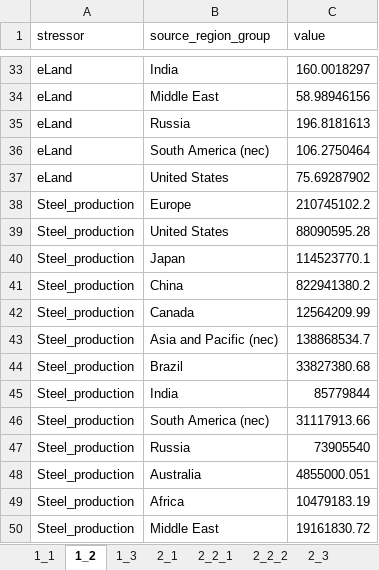
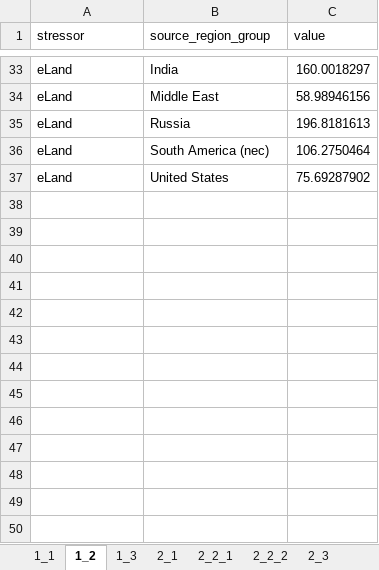
Before and after one commit to Hanspeter85/steel_supply_chain_impacts, an Excel workbook: output/Figure_data_for_SI.xlsx, sheet 1_2, drawn as a sheet; only a part is shown, gaps mark what is left out; values as stored, in another font and other column widths than the file's, no borders; the diff names each change by its address in the sheet, - before the commit and + after, or states it on an @@ line.

```diff
--- a/output/Figure_data_for_SI.xlsx (sheet 1_2)
+++ b/output/Figure_data_for_SI.xlsx (sheet 1_2)
-row 38: Steel_production | Europe | 210745102.2
-row 39: Steel_production | United States | 88090595.28
-row 40: Steel_production | Japan | 114523770.1
-row 41: Steel_production | China | 822941380.2
-row 42: Steel_production | Canada | 12564209.99
-row 43: Steel_production | Asia and Pacific (nec) | 138868534.7
-row 44: Steel_production | Brazil | 33827380.68
-row 45: Steel_production | India | 85779844
-row 46: Steel_production | South America (nec) | 31117913.66
-row 47: Steel_production | Russia | 73905540
-row 48: Steel_production | Australia | 4855000.051
-row 49: Steel_production | Africa | 10479183.19
-row 50: Steel_production | Middle East | 19161830.72
```
Also changed, not shown: sheet 5, sheet 2_1, sheet 1_1, 2 other files.
